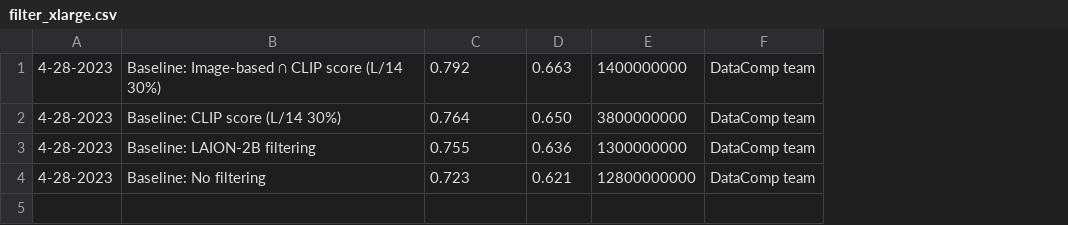
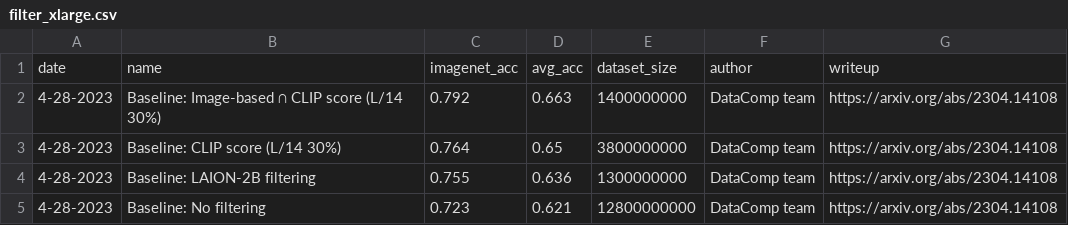
Before and after one commit to mlfoundations/datacomp_site, a CSV file: data/filter_xlarge.csv, drawn as a sheet; addresses are those after the commit; the diff names each change by its address in the sheet, - before the commit and + after, or states it on an @@ line.

```diff
--- a/data/filter_xlarge.csv
+++ b/data/filter_xlarge.csv
+column G, rows 2-5: all https://arxiv.org/abs/2304.14108
+row 1: date | name | imagenet_acc | avg_acc | dataset_size | author | writeup
-D3: 0.650
+D3: 0.65
```
Also changed, not shown: data/byod_medium.csv, data/byod_small.csv, 8 other files.
